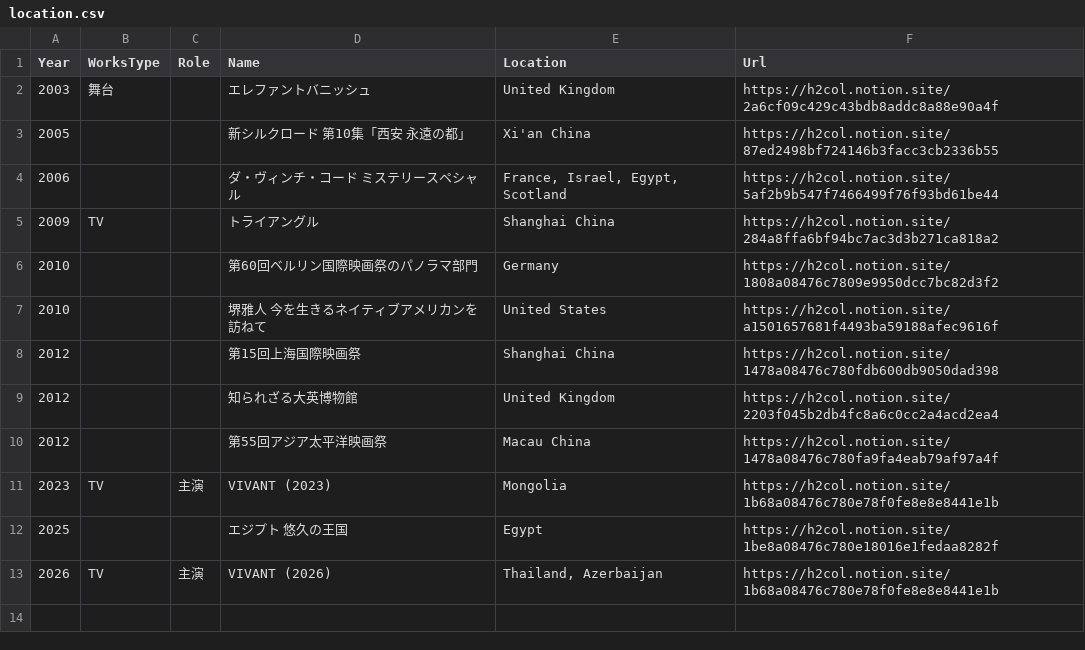
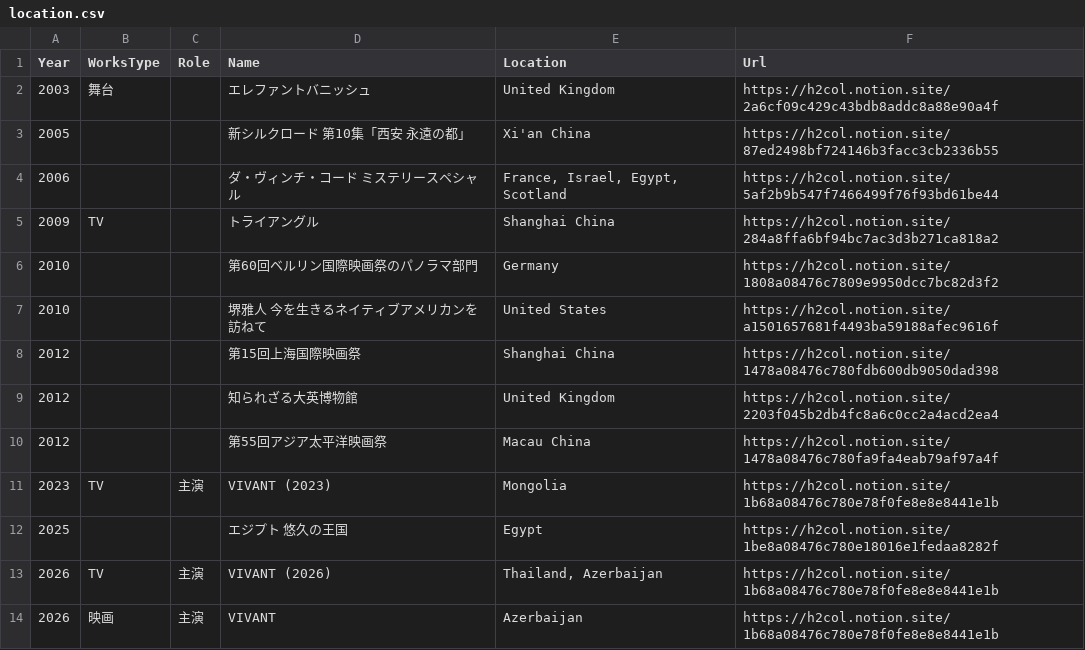
Before and after one commit to skmst-db/skmst-db.github.io, a CSV file: data/location.csv, drawn as a sheet; the diff names each change by its address in the sheet, - before the commit and + after, or states it on an @@ line.

Commit message:
Update location.csv

```diff
--- a/data/location.csv
+++ b/data/location.csv
+row 14: 2026 | 映画 | 主演 | VIVANT | Azerbaijan | https://h2col.notion.site/1b68a08476c780e78f0fe8e8e8441e1b
```
